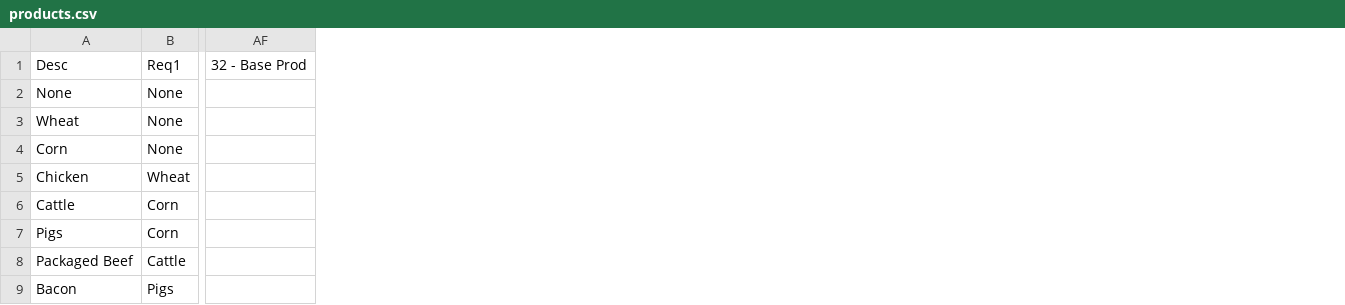
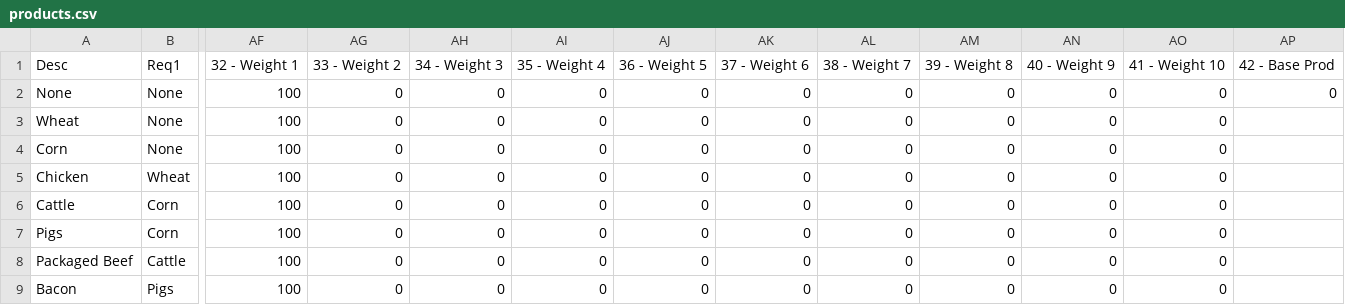
Before and after one commit to rwruss/tycoon, a CSV file: scenarios/1/products.csv, drawn as a sheet; only a part is shown, gaps mark what is left out; removed rows and columns are numbered as before the commit, all else as after; the diff names each change by its address in the sheet, - before the commit and + after, or states it on an @@ line.

```diff
--- a/scenarios/1/products.csv
+++ b/scenarios/1/products.csv
-column AF (32 - Base Prod), empty
+column AF (32 - Weight 1), rows 2-9: all 100
+column AG (33 - Weight 2), rows 2-9: all 0
+column AH (34 - Weight 3), rows 2-9: all 0
+column AI (35 - Weight 4), rows 2-9: all 0
+column AJ (36 - Weight 5), rows 2-9: all 0
+column AK (37 - Weight 6), rows 2-9: all 0
+column AL (38 - Weight 7), rows 2-9: all 0
+column AM (39 - Weight 8), rows 2-9: all 0
+column AN (40 - Weight 9), rows 2-9: all 0
+column AO (41 - Weight 10), rows 2-9: all 0
+column AP (42 - Base Prod), row 2: 0
```
Also changed, not shown: 1 other file.
